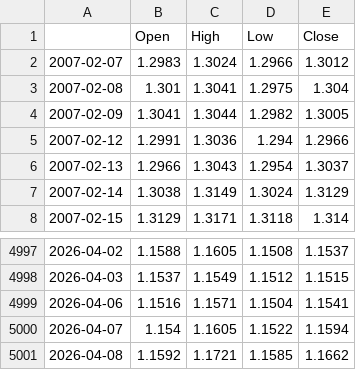
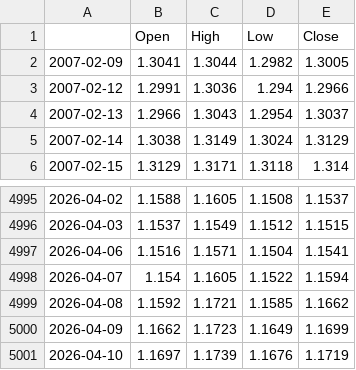
Before and after one commit to temgensoc1/Neuro-Quant-Trader, a CSV file: eurusd_data.csv, drawn as a sheet; only a part is shown, gaps mark what is left out; removed rows and columns are numbered as before the commit, all else as after; the diff names each change by its address in the sheet, - before the commit and + after, or states it on an @@ line.

Commit message:
Fix: Unified live price logic and 2026 data alignment

```diff
--- a/eurusd_data.csv
+++ b/eurusd_data.csv
-row 2: 2007-02-07 | 1.2983 | 1.3024 | 1.2966 | 1.3012
-row 3: 2007-02-08 | 1.301 | 1.3041 | 1.2975 | 1.304
+row 5000: 2026-04-09 | 1.1662 | 1.1723 | 1.1649 | 1.1699
+row 5001: 2026-04-10 | 1.1697 | 1.1739 | 1.1676 | 1.1719
```
